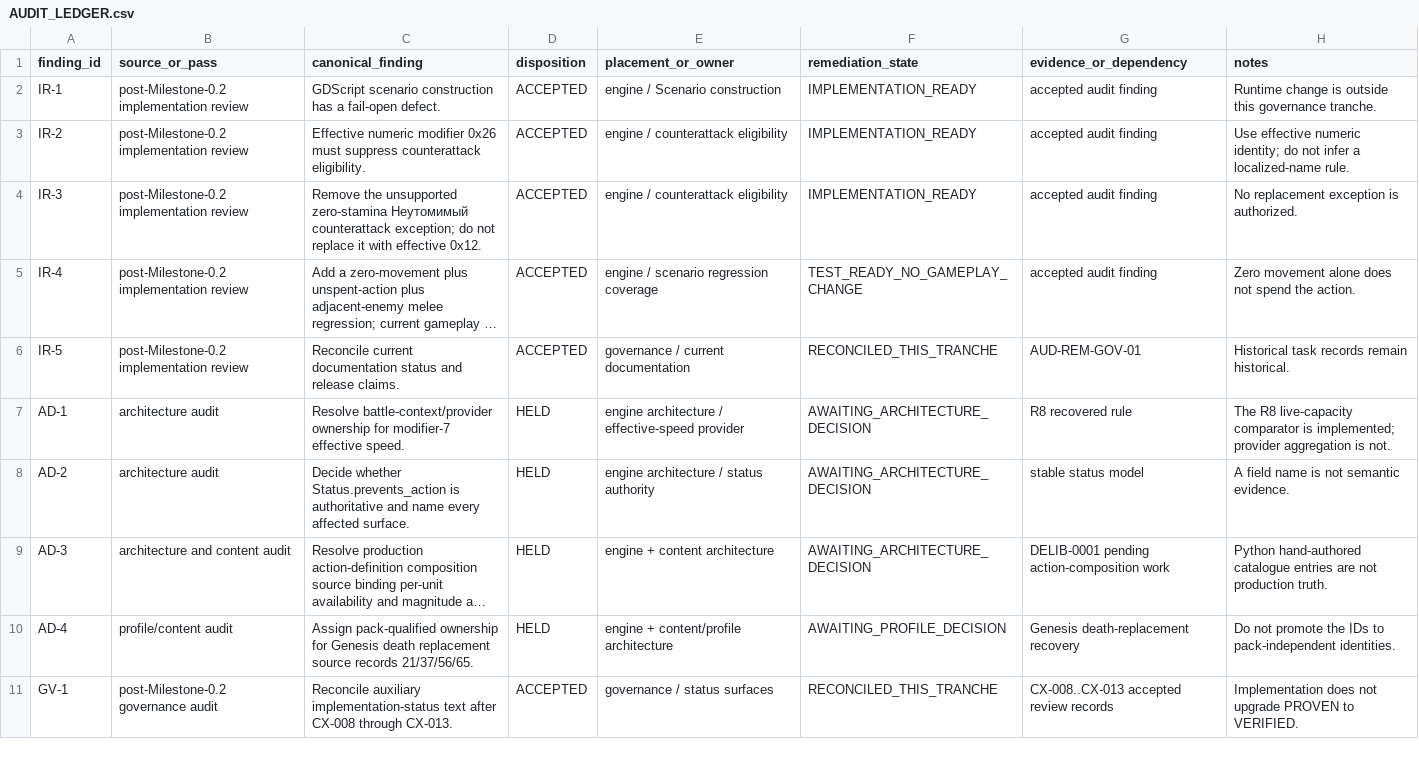
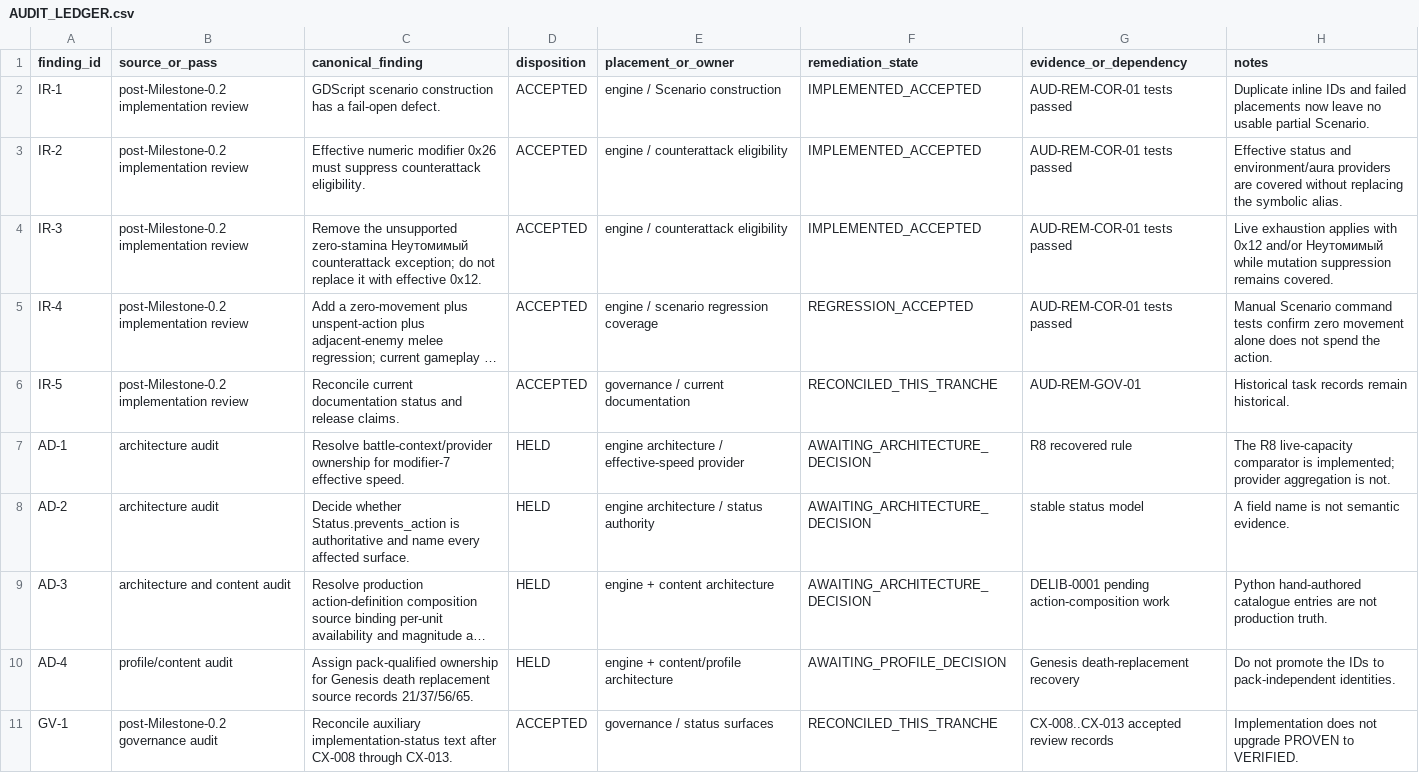
Before and after one commit to DanTimson/project_ego, a CSV file: docs/AUDIT_LEDGER.csv, drawn as a sheet; only a part is shown; long unchanged cells end in …; the diff names each change by its address in the sheet, - before the commit and + after, or states it on an @@ line.

```diff
--- a/docs/AUDIT_LEDGER.csv
+++ b/docs/AUDIT_LEDGER.csv
-F2:F4 (remediation_state): IMPLEMENTATION_READY
+F2:F4 (remediation_state): IMPLEMENTED_ACCEPTED
-G2:G5 (evidence_or_dependency): accepted audit finding
+G2:G5 (evidence_or_dependency): AUD-REM-COR-01 tests passed
-H2 (notes): Runtime change is outside this governance tranche.
+H2 (notes): Duplicate inline IDs and failed placements now leave no usable partial Scenario.
-H3 (notes): Use effective numeric identity; do not infer a localized-name rule.
+H3 (notes): Effective status and environment/aura providers are covered without replacing the symbolic alias.
-H4 (notes): No replacement exception is authorized.
+H4 (notes): Live exhaustion applies with 0x12 and/or Неутомимый while mutation suppression remains covered.
-F5 (remediation_state): TEST_READY_NO_GAMEPLAY_CHANGE
+F5 (remediation_state): REGRESSION_ACCEPTED
-H5 (notes): Zero movement alone…
+H5 (notes): Manual Scenario command tests confirm zero movement alone…
```
Also changed, not shown: 10 other files.
